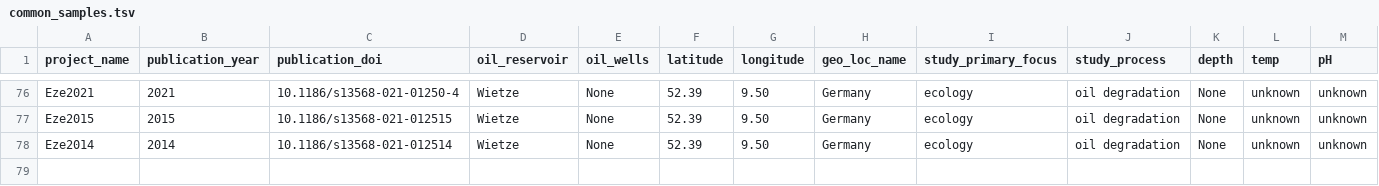
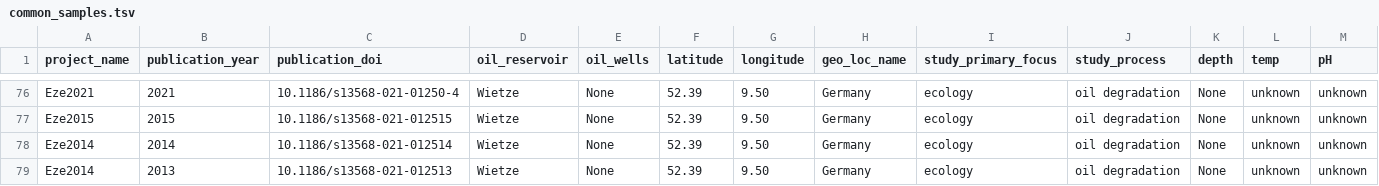
Before and after one commit to agni-bioinformatics-lab/OilMetagenomesDB, a TSV file: common_samples/common_samples.tsv, drawn as a sheet; only a part is shown, gaps mark what is left out; rows hold the shown columns only; the diff names each change by its address in the sheet, - before the commit and + after, or states it on an @@ line.

Commit message:
Update common_samples.tsv

```diff
--- a/common_samples/common_samples.tsv
+++ b/common_samples/common_samples.tsv
+row 79: Eze2014 | 2013 | 10.1186/s13568-021-012513 | Wietze | None | 52.39 | 9.50 | Germany | ecology | oil degradation | None | unknown | unknown
```
